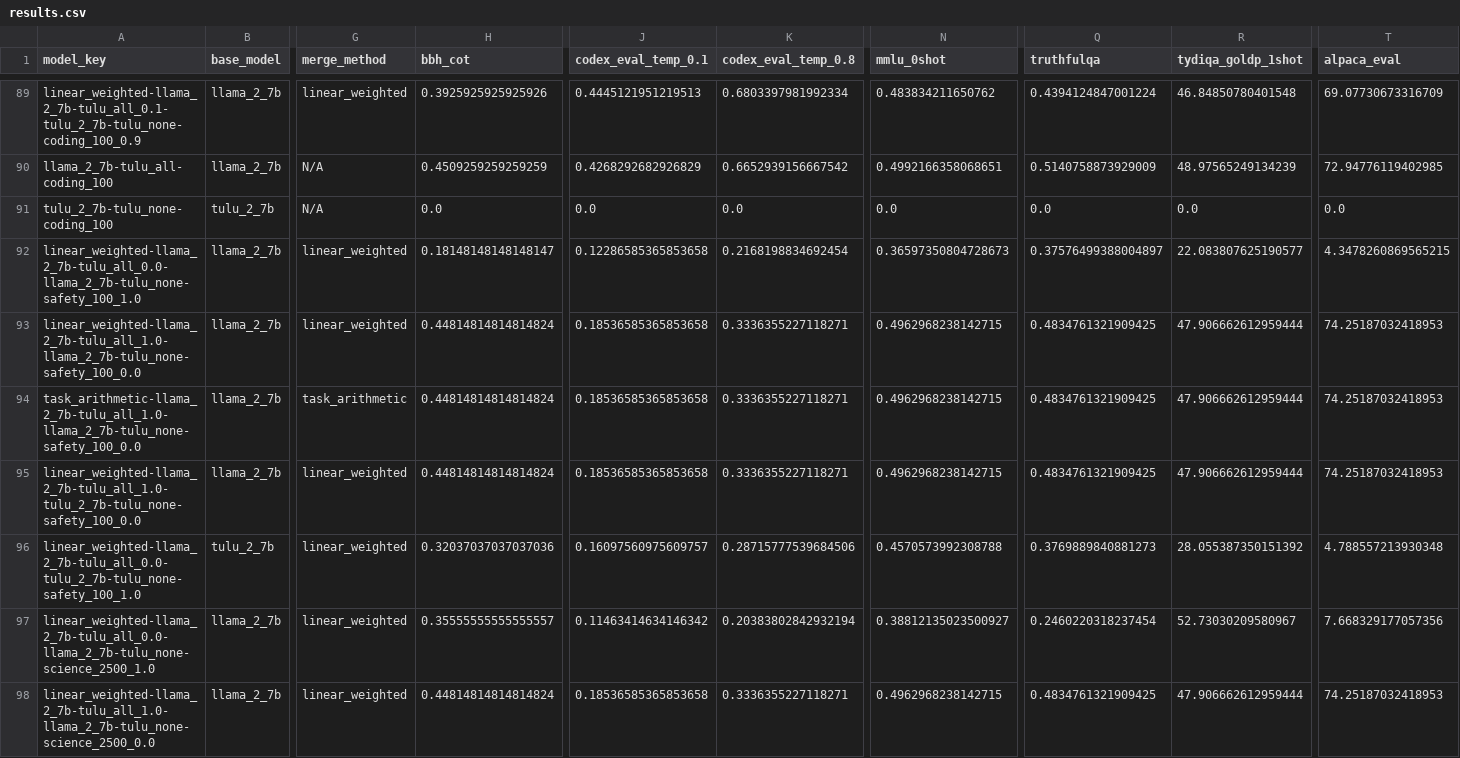
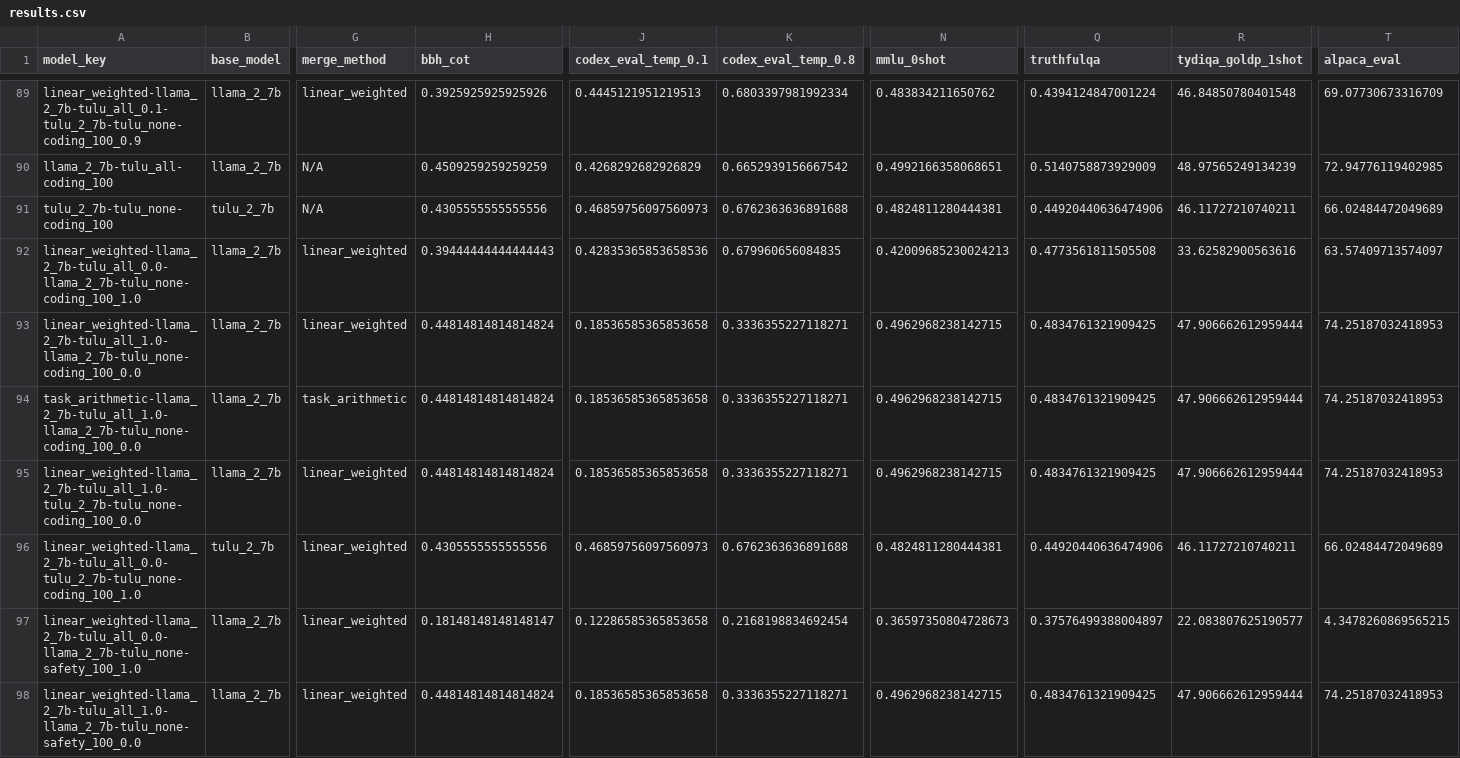
Before and after one commit to jacob-morrison/modular-adaptation, a CSV file: results/consistent_mix/results.csv, drawn as a sheet; only a part is shown, gaps mark what is left out; the shorter side is filled out with more unchanged rows; rows hold the shown columns only; the diff names each change by its address in the sheet, - before the commit and + after, or states it on an @@ line.

Commit message:
updated results

```diff
--- a/results/consistent_mix/results.csv
+++ b/results/consistent_mix/results.csv
-H91 (bbh_cot): 0.0
+H91 (bbh_cot): 0.4305555555555556
-J91 (codex_eval_temp_0.1): 0.0
+J91 (codex_eval_temp_0.1): 0.46859756097560973
-K91 (codex_eval_temp_0.8): 0.0
+K91 (codex_eval_temp_0.8): 0.6762363636891688
-N91 (mmlu_0shot): 0.0
+N91 (mmlu_0shot): 0.4824811280444381
-Q91 (truthfulqa): 0.0
+Q91 (truthfulqa): 0.44920440636474906
-R91 (tydiqa_goldp_1shot): 0.0
+R91 (tydiqa_goldp_1shot): 46.11727210740211
-T91 (alpaca_eval): 0.0
+T91 (alpaca_eval): 66.02484472049689
+row 92: linear_weighted-llama_2_7b-tulu_all_0.0-llama_2_7b-tulu_none-coding_100_1.0 | llama_2_7b | linear_weighted | 0.39444444444444443 | 0.42835365853658536 | 0.679960656084835 | 0.42009685230024213 | 0.4773561811505508 | 33.62582900563616 | 63.57409713574097
+row 93: linear_weighted-llama_2_7b-tulu_all_1.0-llama_2_7b-tulu_none-coding_100_0.0 | llama_2_7b | linear_weighted | 0.44814814814814824 | 0.18536585365853658 | 0.3336355227118271 | 0.4962968238142715 | 0.4834761321909425 | 47.906662612959444 | 74.25187032418953
+row 94: task_arithmetic-llama_2_7b-tulu_all_1.0-llama_2_7b-tulu_none-coding_100_0.0 | llama_2_7b | task_arithmetic | 0.44814814814814824 | 0.18536585365853658 | 0.3336355227118271 | 0.4962968238142715 | 0.4834761321909425 | 47.906662612959444 | 74.25187032418953
+row 95: linear_weighted-llama_2_7b-tulu_all_1.0-tulu_2_7b-tulu_none-coding_100_0.0 | llama_2_7b | linear_weighted | 0.44814814814814824 | 0.18536585365853658 | 0.3336355227118271 | 0.4962968238142715 | 0.4834761321909425 | 47.906662612959444 | 74.25187032418953
+row 96: linear_weighted-llama_2_7b-tulu_all_0.0-tulu_2_7b-tulu_none-coding_100_1.0 | tulu_2_7b | linear_weighted | 0.4305555555555556 | 0.46859756097560973 | 0.6762363636891688 | 0.4824811280444381 | 0.44920440636474906 | 46.11727210740211 | 66.02484472049689
```
